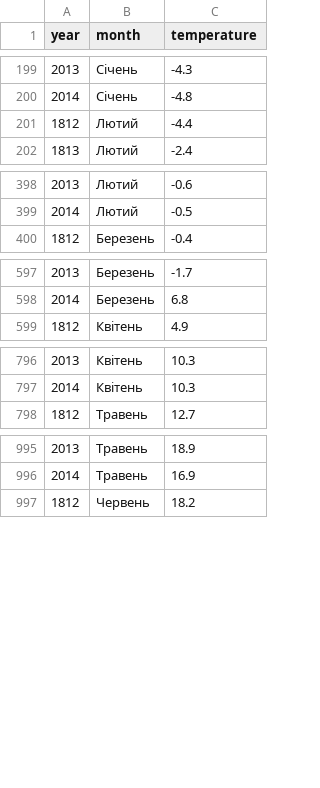
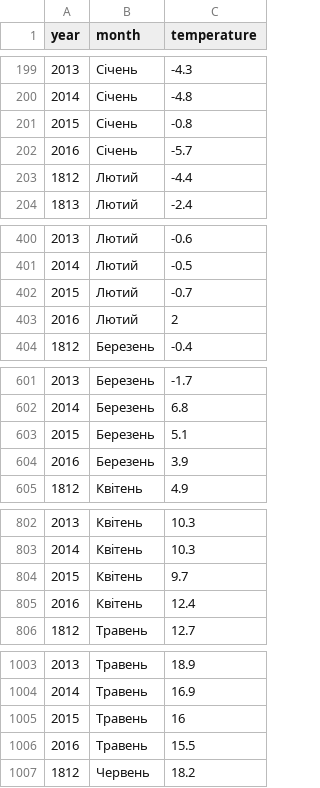
Before and after one commit to ndrhzn/kyiv-weather-geom-barcode, a CSV file: weather.csv, drawn as a sheet; only a part is shown, gaps mark what is left out; the diff covers the shown part only; the diff names each change by its address in the sheet, - before the commit and + after, or states it on an @@ line.

Commit message:
update data and plots

```diff
--- a/weather.csv
+++ b/weather.csv
+row 201: 2015 | Cічень | -0.8
+row 202: 2016 | Cічень | -5.7
+row 402: 2015 | Лютий | -0.7
+row 403: 2016 | Лютий | 2
+row 603: 2015 | Березень | 5.1
+row 604: 2016 | Березень | 3.9
+row 804: 2015 | Квітень | 9.7
+row 805: 2016 | Квітень | 12.4
+row 1005: 2015 | Травень | 16
+row 1006: 2016 | Травень | 15.5
```
Also changed, not shown: 14 added rows elsewhere in this file, 4 other files.
